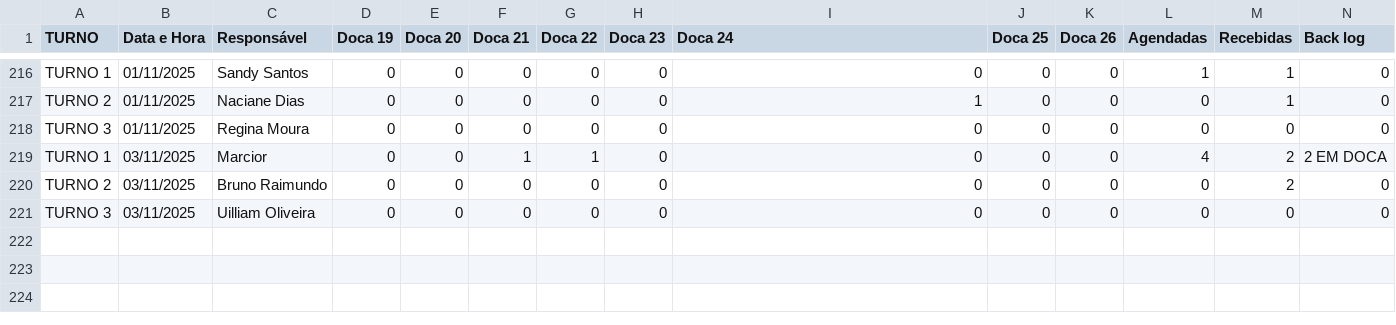
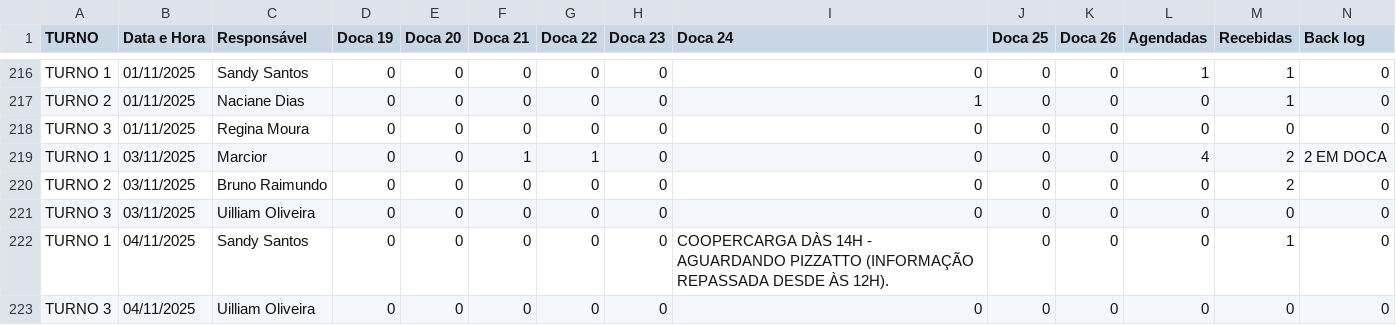
Before and after one commit to RelatorioGeral-Log-CAM/PassagemDeTurno, a TSV file: materia-prima-data.tsv, drawn as a sheet; only a part is shown, gaps mark what is left out; rows hold the shown columns only; the diff names each change by its address in the sheet, - before the commit and + after, or states it on an @@ line.

```diff
--- a/materia-prima-data.tsv
+++ b/materia-prima-data.tsv
+row 222: TURNO 1 | 04/11/2025 | Sandy Santos | 0 | 0 | 0 | 0 | 0 | COOPERCARGA DÀS 14H - AGUARDANDO PIZZATTO (INFORMAÇÃO REPASSADA DESDE ÀS 12H). | 0 | 0 | 0 | 1 | 0
+row 223: TURNO 3 | 04/11/2025 | Uilliam Oliveira | 0 | 0 | 0 | 0 | 0 | 0 | 0 | 0 | 0 | 0 | 0
```
Also changed, not shown: 999.tsv, armazem-estojos-data.tsv, 4 other files.
